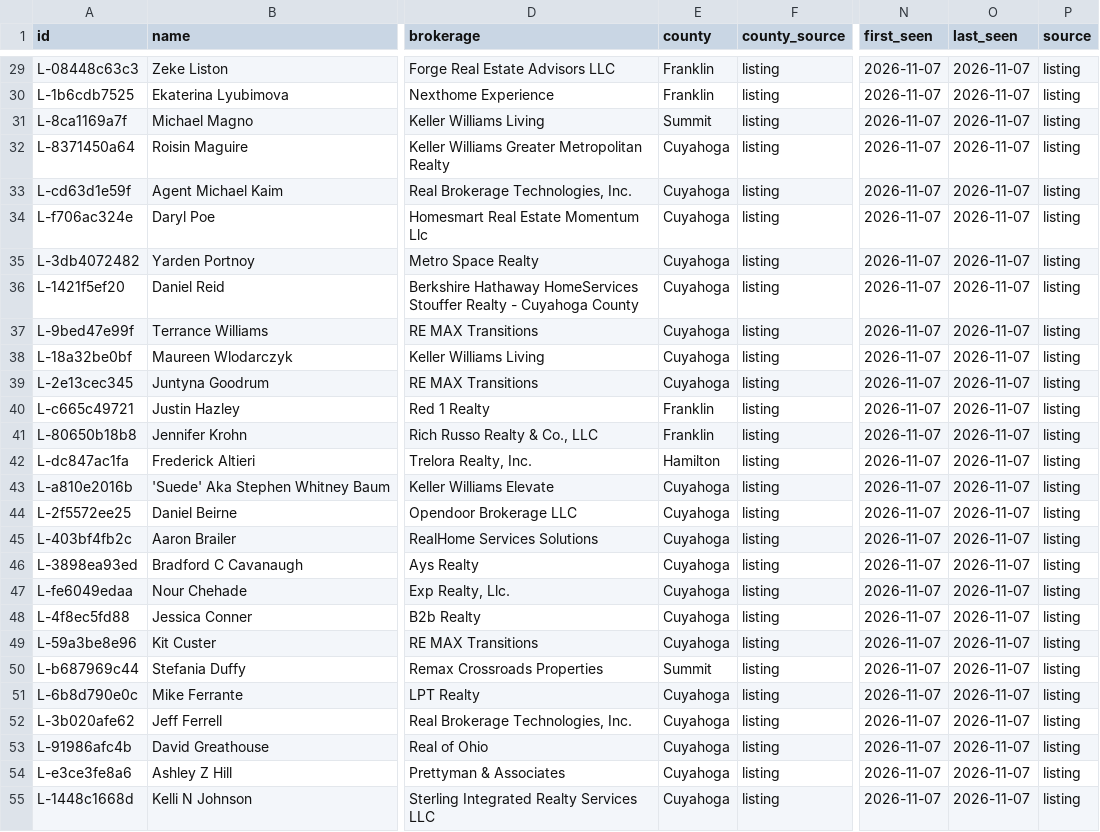
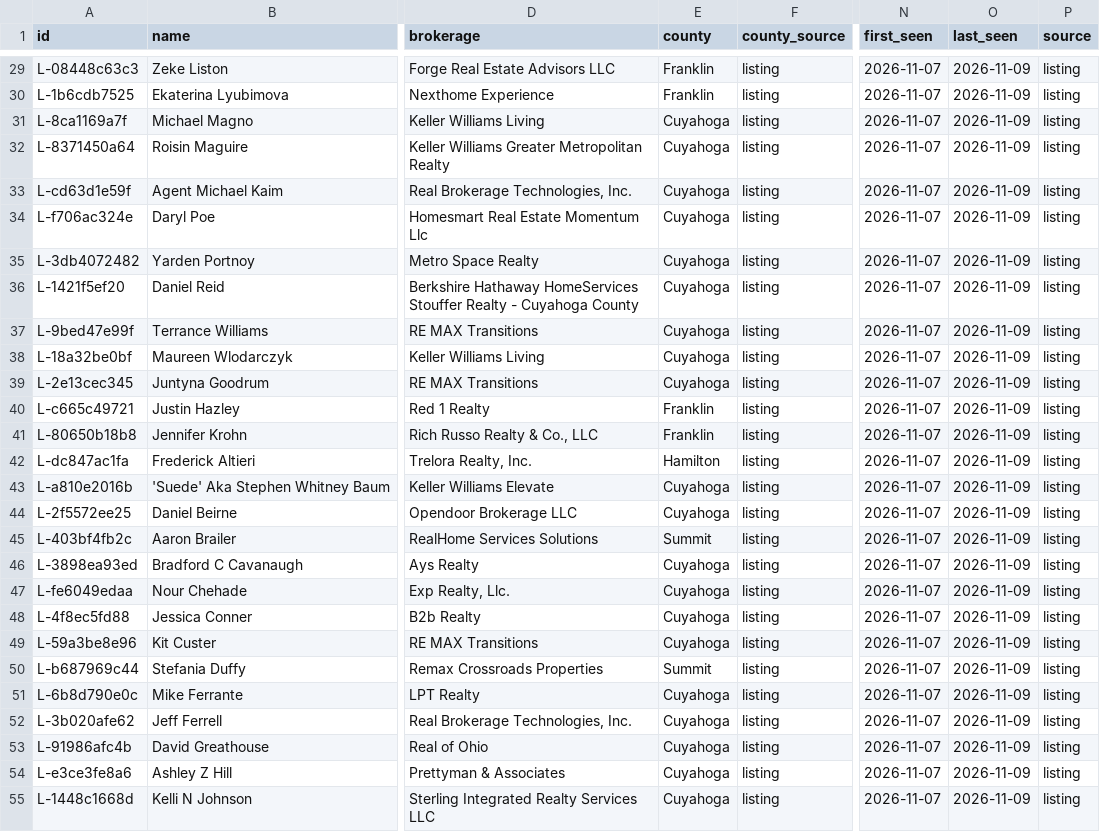
Before and after one commit to mauricewilli572000-cloud/agent-roster-scraper, a CSV file: exports/agents_all.csv, drawn as a sheet; only a part is shown, gaps mark what is left out; the diff covers the shown part only; the diff names each change by its address in the sheet, - before the commit and + after, or states it on an @@ line.

```diff
--- a/exports/agents_all.csv
+++ b/exports/agents_all.csv
-O29:O55 (last_seen): 2026-11-07
+O29:O55 (last_seen): 2026-11-09
-E31 (county): Summit
+E31 (county): Cuyahoga
-E45 (county): Cuyahoga
+E45 (county): Summit
```
Also changed, not shown: 139 edited cells elsewhere in this file, exports/ghl_agents.csv, exports/ghl_distressed_agents.csv, 3 other files.
